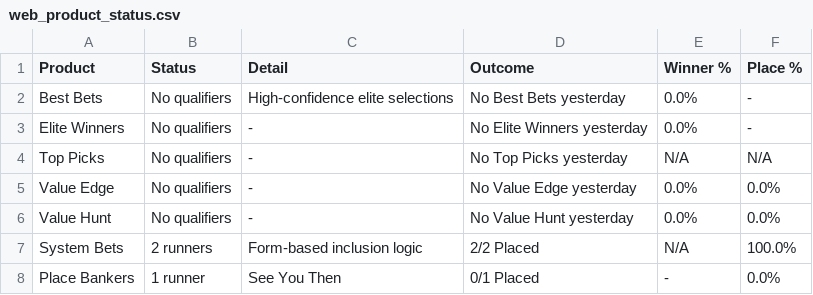
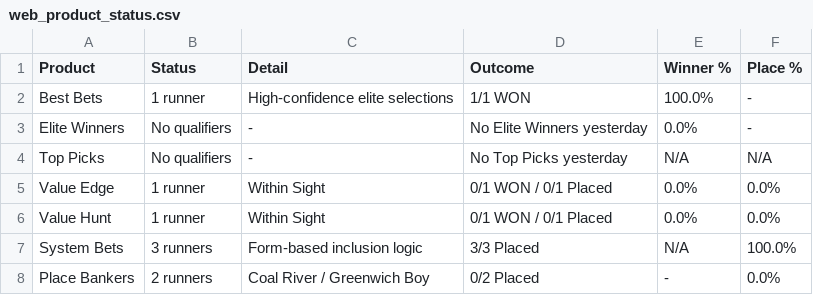
Before and after one commit to puntingiq/puntingiq-site, a CSV file: reports/latest/web_product_status.csv, drawn as a sheet.

```diff
--- a/reports/latest/web_product_status.csv
+++ b/reports/latest/web_product_status.csv
@@ -1,8 +1,8 @@
 Product,Status,Detail,Outcome,Winner %,Place %
-Best Bets,No qualifiers,High-confidence elite selections,No Best Bets yesterday,0.0%,-
+Best Bets,1 runner,High-confidence elite selections,1/1 WON,100.0%,-
 Elite Winners,No qualifiers,-,No Elite Winners yesterday,0.0%,-
 Top Picks,No qualifiers,-,No Top Picks yesterday,N/A,N/A
-Value Edge,No qualifiers,-,No Value Edge yesterday,0.0%,0.0%
-Value Hunt,No qualifiers,-,No Value Hunt yesterday,0.0%,0.0%
-System Bets,2 runners,Form-based inclusion logic,2/2 Placed,N/A,100.0%
-Place Bankers,1 runner,See You Then,0/1 Placed,-,0.0%
+Value Edge,1 runner,Within Sight,0/1 WON / 0/1 Placed,0.0%,0.0%
+Value Hunt,1 runner,Within Sight,0/1 WON / 0/1 Placed,0.0%,0.0%
+System Bets,3 runners,Form-based inclusion logic,3/3 Placed,N/A,100.0%
+Place Bankers,2 runners,Coal River / Greenwich Boy,0/2 Placed,-,0.0%
```
Also changed, not shown: reports/latest/web_race_by_race_summary.csv, reports/latest/web_system_bets_results.csv, 22 other files.
